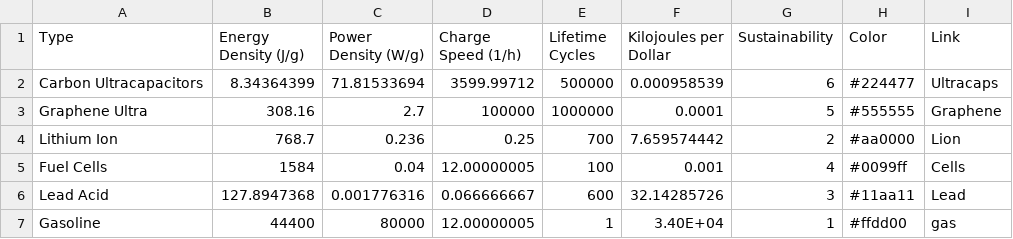
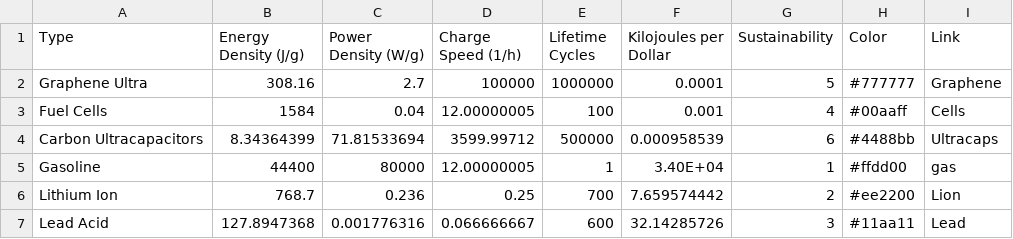
Before and after one commit to EvanDorsky/Ultracap-Site, a CSV file: static/TestData.csv, drawn as a sheet.

```diff
--- a/static/TestData.csv
+++ b/static/TestData.csv
@@ -1,7 +1,7 @@
 Type,Energy Density (J/g),Power Density (W/g),Charge Speed (1/h),Lifetime Cycles,Kilojoules per Dollar,Sustainability,Color,Link
-Carbon Ultracapacitors,8.34364399,71.81533694,3599.99712,500000,0.000958539,6,#224477,Ultracaps
-Graphene Ultra,308.16,2.7,100000,1000000,0.0001,5,#555555,Graphene
-Lithium Ion,768.7,0.236,0.25,700,7.659574442,2,#aa0000,Lion
-Fuel Cells,1584,0.04,12.00000005,100,0.001,4,#0099ff,Cells
+Graphene Ultra,308.16,2.7,100000,1000000,0.0001,5,#777777,Graphene
+Fuel Cells,1584,0.04,12.00000005,100,0.001,4,#00aaff,Cells
+Carbon Ultracapacitors,8.34364399,71.81533694,3599.99712,500000,0.000958539,6,#4488bb,Ultracaps
+Gasoline,44400,80000,12.00000005,1,3.40E+04,1,#ffdd00,gas
+Lithium Ion,768.7,0.236,0.25,700,7.659574442,2,#ee2200,Lion
 Lead Acid,127.8947368,0.001776316,0.066666667,600,32.14285726,3,#11aa11,Lead
-Gasoline,44400,80000,12.00000005,1,3.40E+04,1,#ffdd00,gas
```
Also changed, not shown: 3 other files.
